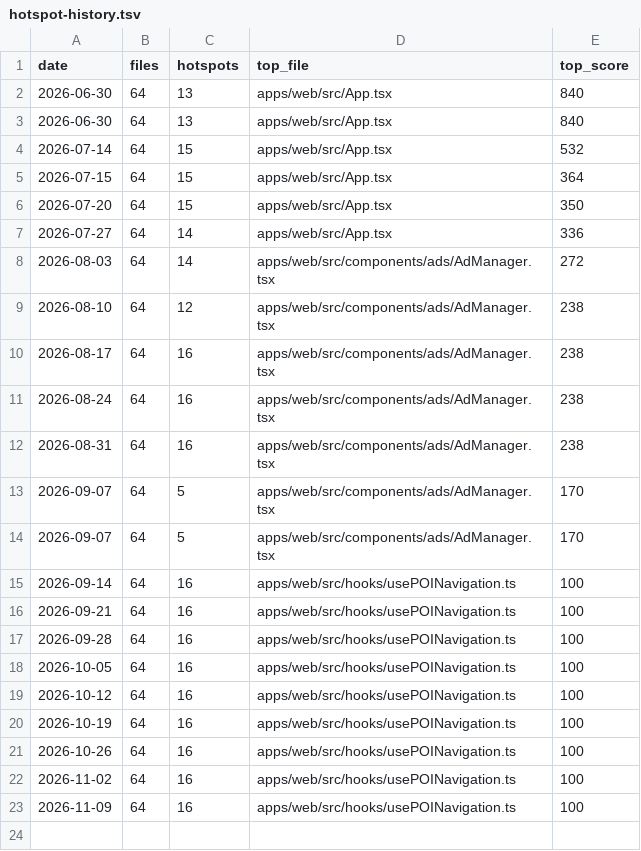
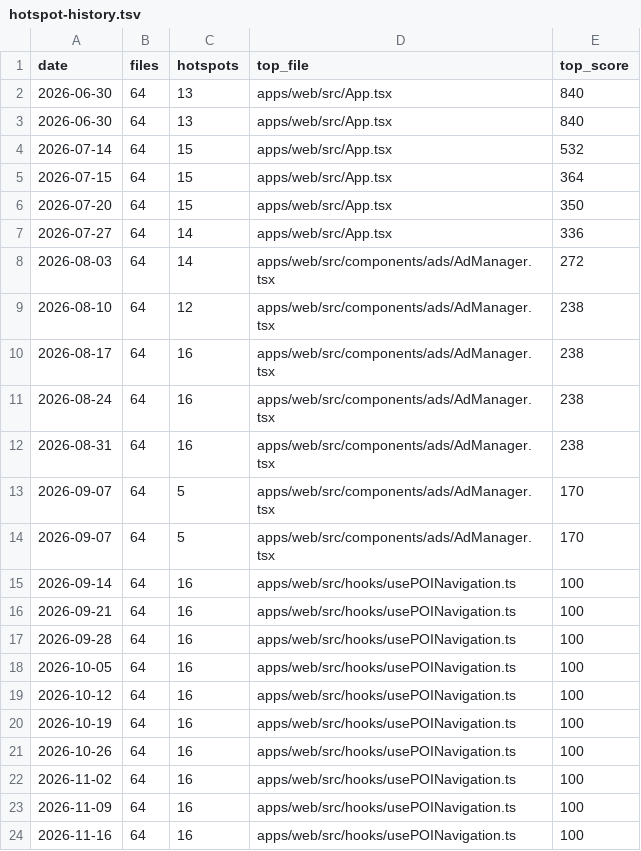
Before and after one commit to PrairieAster-Ai/nearest-nice-weather, a TSV file: code-health/hotspot-history.tsv, drawn as a sheet; the diff names each change by its address in the sheet, - before the commit and + after, or states it on an @@ line.

```diff
--- a/code-health/hotspot-history.tsv
+++ b/code-health/hotspot-history.tsv
+row 24: 2026-11-16 | 64 | 16 | apps/web/src/hooks/usePOINavigation.ts | 100
```
Also changed, not shown: code-health/change-coupling-history.tsv, code-health/codehealth-history.tsv, 8 other files.
